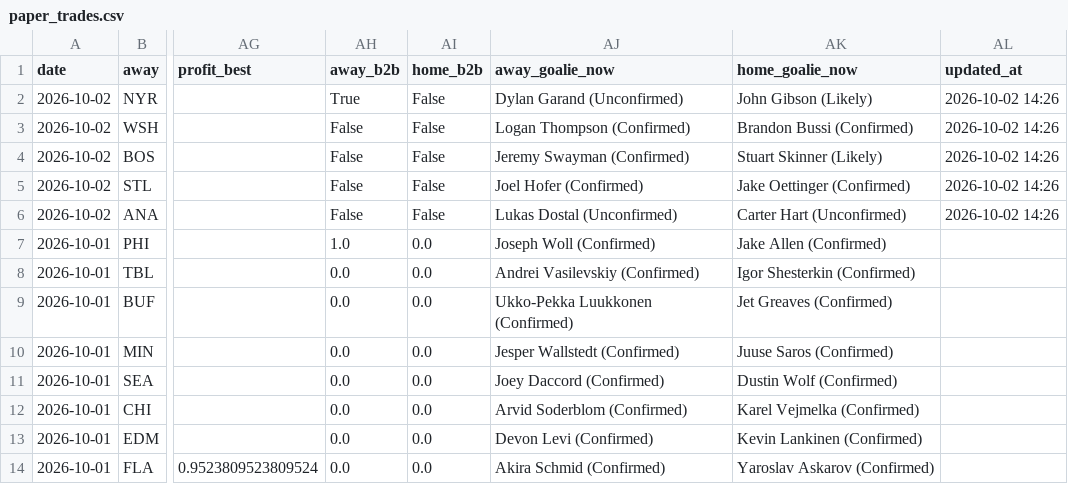
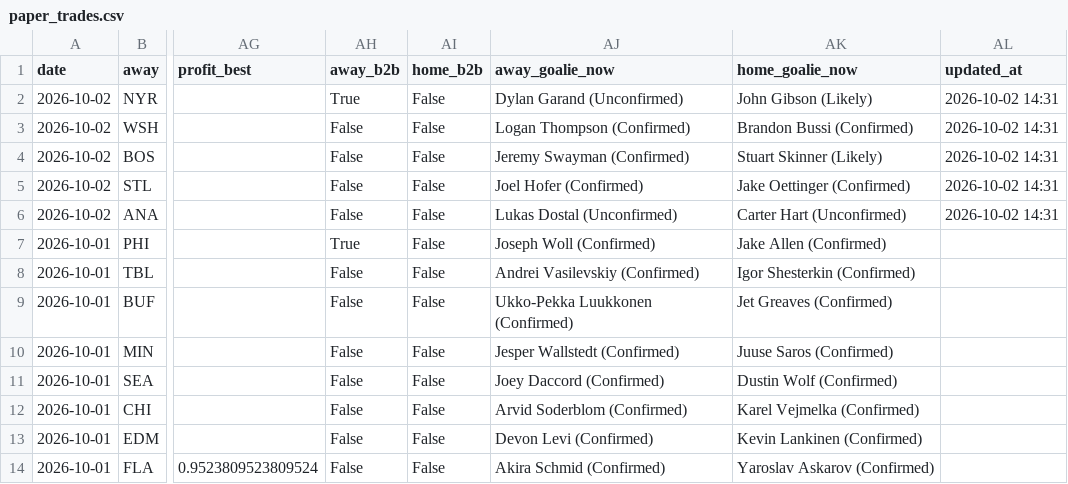
Before and after one commit to Prezbo8/NHL-total-model, a CSV file: paper_trades.csv, drawn as a sheet; only a part is shown, gaps mark what is left out; the diff names each change by its address in the sheet, - before the commit and + after, or states it on an @@ line.

```diff
--- a/paper_trades.csv
+++ b/paper_trades.csv
-AL2:AL6 (updated_at): 2026-10-02 14:26
+AL2:AL6 (updated_at): 2026-10-02 14:31
-AH7 (away_b2b): 1.0
+AH7 (away_b2b): True
-AI7:AI14 (home_b2b): 0.0
+AI7:AI14 (home_b2b): False
-AH8:AH14 (away_b2b): 0.0
+AH8:AH14 (away_b2b): False
```
Also changed, not shown: 1 other file.
